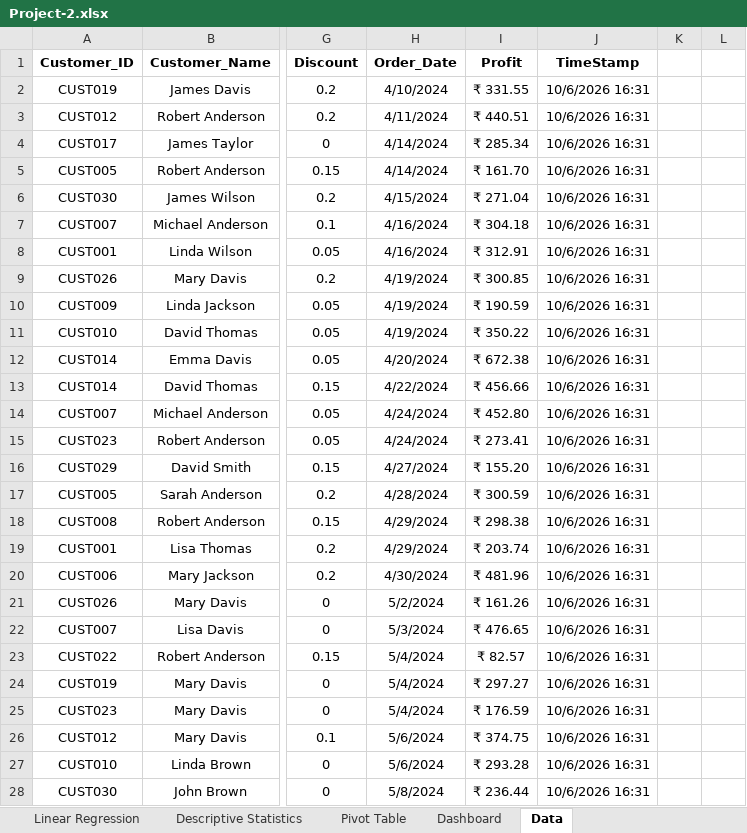
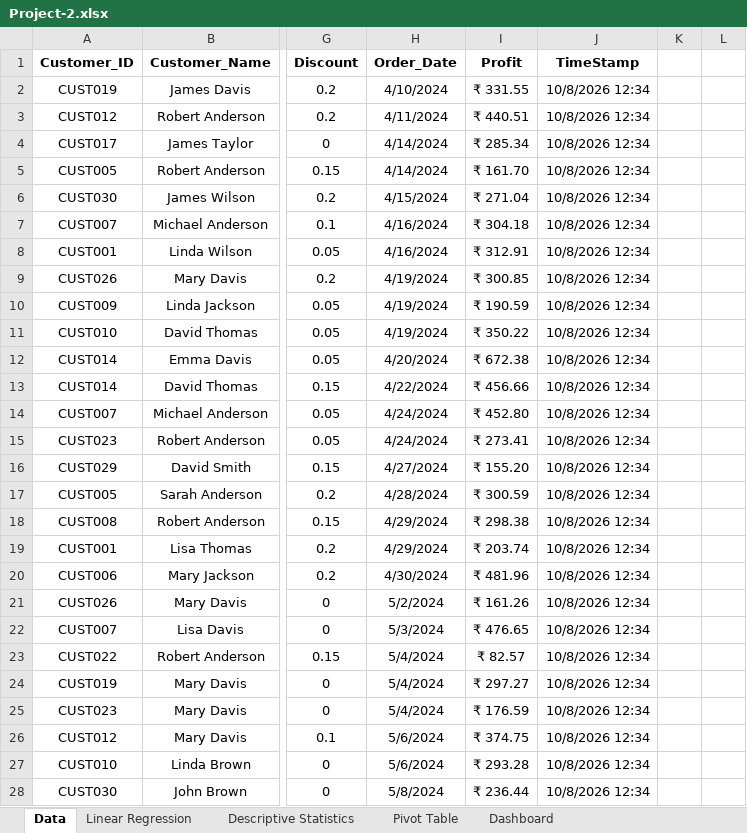
Before and after one commit to Ayushd-07/Excel_Project, an Excel workbook: Project - 2/Project-2.xlsx, sheet Data, drawn as a sheet; only a part is shown, gaps mark what is left out; values as stored, in another font and other column widths than the file's, no borders; conditional formats and table styles not drawn; the diff covers the shown part only; the diff names each change by its address in the sheet, - before the commit and + after, or states it on an @@ line.

Commit message:
Final_project

```diff
--- a/Project - 2/Project-2.xlsx (sheet Data)
+++ b/Project - 2/Project-2.xlsx (sheet Data)
@@ sheet tab order changed: Data | Linear Regression | Descriptive Statistics | Pivot Table | Dashboard @@
-J2:J28 (TimeStamp): 10/6/2026 16:31
+J2:J28 (TimeStamp): 10/8/2026 12:34
```
Also changed, not shown: 173 edited cells elsewhere in this sheet, 3 other files.
